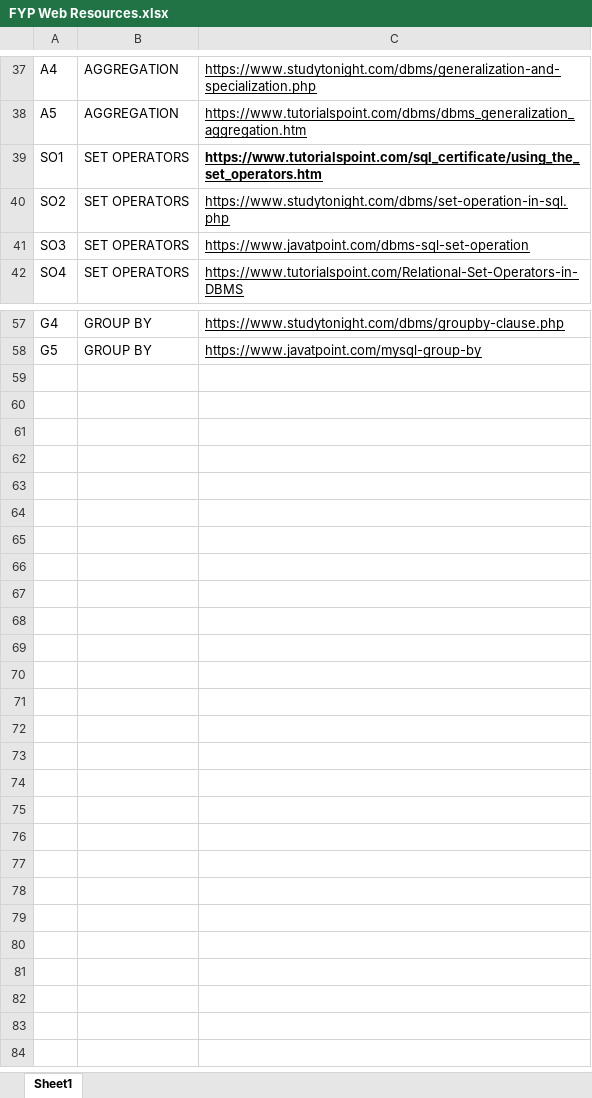
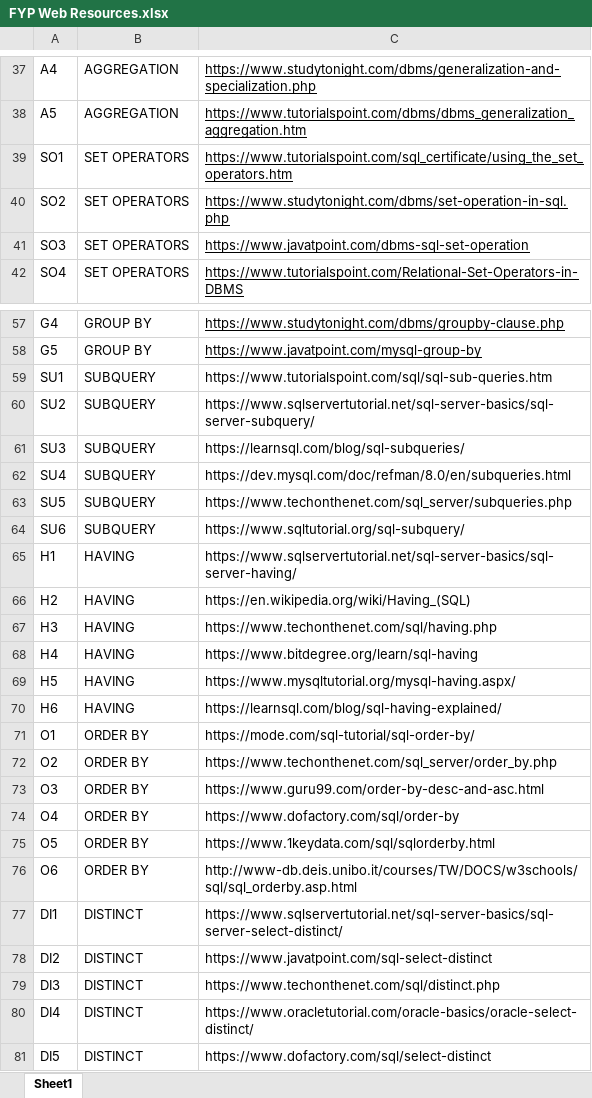
Before and after one commit to scyther67/learning_recommendation, an Excel workbook: backend/api/utils/question_images_temp/FYP Web Resources.xlsx, sheet Sheet1, drawn as a sheet; only a part is shown, gaps mark what is left out; values as stored, in another font and other column widths than the file's, no borders; charts and pictures not drawn; the diff covers the shown part only; the diff names each change by its address in the sheet, - before the commit and + after, or states it on an @@ line.

```diff
--- a/backend/api/utils/question_images_temp/FYP Web Resources.xlsx (sheet Sheet1)
+++ b/backend/api/utils/question_images_temp/FYP Web Resources.xlsx (sheet Sheet1)
-C39 bold: on
+C39 bold: off
+row 59: SU1 | SUBQUERY | https://www.tutorialspoint.com/sql/sql-sub-queries.htm
+row 60: SU2 | SUBQUERY | https://www.sqlservertutorial.net/sql-server-basics/sql-server-subquery/
+row 61: SU3 | SUBQUERY | https://learnsql.com/blog/sql-subqueries/
+row 62: SU4 | SUBQUERY | https://dev.mysql.com/doc/refman/8.0/en/subqueries.html
+row 63: SU5 | SUBQUERY | https://www.techonthenet.com/sql_server/subqueries.php
+row 64: SU6 | SUBQUERY | https://www.sqltutorial.org/sql-subquery/
+row 65: H1 | HAVING | https://www.sqlservertutorial.net/sql-server-basics/sql-server-having/
+row 66: H2 | HAVING | https://en.wikipedia.org/wiki/Having_(SQL)
+row 67: H3 | HAVING | https://www.techonthenet.com/sql/having.php
+row 68: H4 | HAVING | https://www.bitdegree.org/learn/sql-having
+row 69: H5 | HAVING | https://www.mysqltutorial.org/mysql-having.aspx/
+row 70: H6 | HAVING | https://learnsql.com/blog/sql-having-explained/
+row 71: O1 | ORDER BY | https://mode.com/sql-tutorial/sql-order-by/
+row 72: O2 | ORDER BY | https://www.techonthenet.com/sql_server/order_by.php
+row 73: O3 | ORDER BY | https://www.guru99.com/order-by-desc-and-asc.html
+row 74: O4 | ORDER BY | https://www.dofactory.com/sql/order-by
+row 75: O5 | ORDER BY | https://www.1keydata.com/sql/sqlorderby.html
+row 76: O6 | ORDER BY | http://www-db.deis.unibo.it/courses/TW/DOCS/w3schools/sql/sql_orderby.asp.html
+row 77: DI1 | DISTINCT | https://www.sqlservertutorial.net/sql-server-basics/sql-server-select-distinct/
+row 78: DI2 | DISTINCT | https://www.javatpoint.com/sql-select-distinct
+row 79: DI3 | DISTINCT | https://www.techonthenet.com/sql/distinct.php
+row 80: DI4 | DISTINCT | https://www.oracletutorial.com/oracle-basics/oracle-select-distinct/
+row 81: DI5 | DISTINCT | https://www.dofactory.com/sql/select-distinct
```
Also changed, not shown: 4 added rows, 4 removed rows, 11 edited cells and cell formats elsewhere in this sheet, backend/api/utils/question_images_temp/SQL Questions.xlsx, 4 other files.
